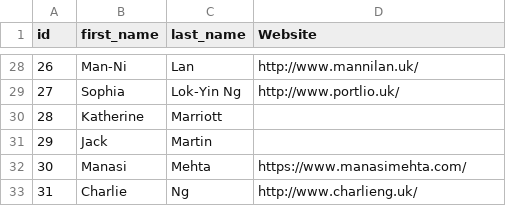
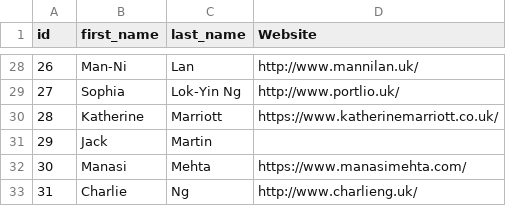
Before and after one commit to awesomephant/gdc2018-website, a CSV file: _data/names.csv, drawn as a sheet; only a part is shown, gaps mark what is left out.

Commit message:
add website

```diff
--- a/_data/names.csv
+++ b/_data/names.csv
@@ -29,3 +29,3 @@ id,first_name,last_name,Website
 27,Sophia,Lok-Yin Ng,http://www.portlio.uk/
-28,Katherine,Marriott,
+28,Katherine,Marriott,https://www.katherinemarriott.co.uk/
 29,Jack,Martin,
```
